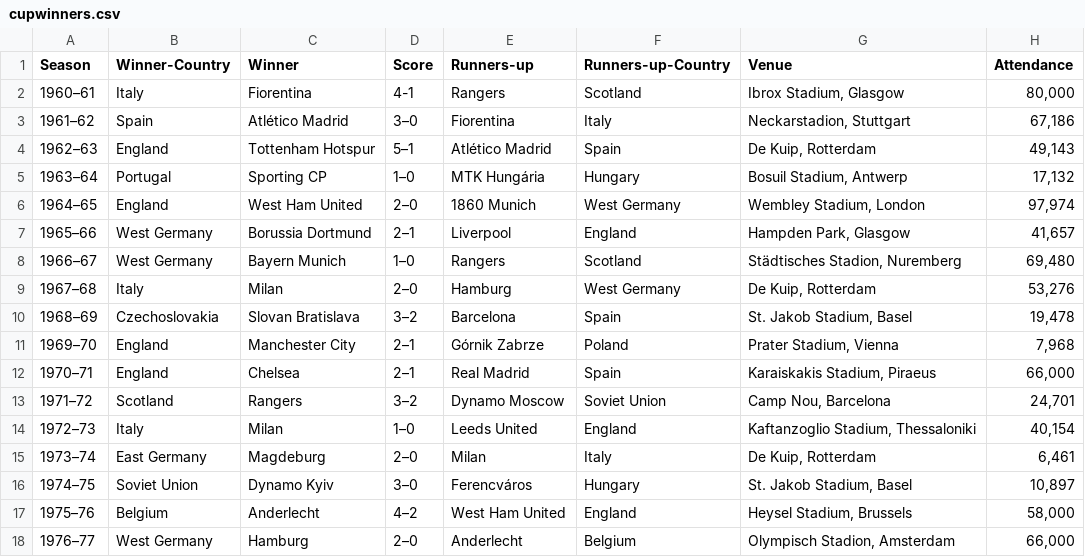
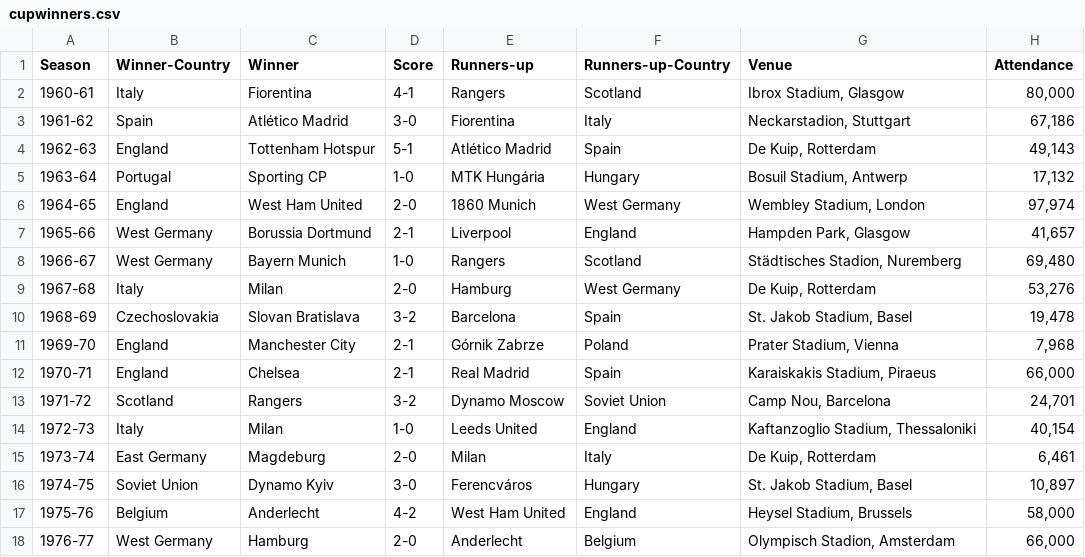
Before and after one commit to joejag/best_english_football_team_ever, a CSV file: cupwinners.csv, drawn as a sheet; only a part is shown; the diff covers the shown part only.

```diff
--- a/cupwinners.csv
+++ b/cupwinners.csv
@@ -1,18 +1,18 @@
 Season,Winner-Country,Winner,Score,Runners-up,Runners-up-Country,Venue,Attendance
-1960–61, Italy,Fiorentina,4-1,Rangers, Scotland," Ibrox Stadium, Glasgow","80,000"
-1961–62, Spain,Atlético Madrid,3–0,Fiorentina, Italy," Neckarstadion, Stuttgart","67,186"
-1962–63, England,Tottenham Hotspur,5–1,Atlético Madrid, Spain," De Kuip, Rotterdam","49,143"
-1963–64, Portugal,Sporting CP,1–0,MTK Hungária, Hungary," Bosuil Stadium, Antwerp","17,132"
-1964–65, England,West Ham United,2–0,1860 Munich, West Germany," Wembley Stadium, London","97,974"
-1965–66, West Germany,Borussia Dortmund,2–1,Liverpool, England," Hampden Park, Glasgow","41,657"
-1966–67, West Germany,Bayern Munich,1–0,Rangers, Scotland," Städtisches Stadion, Nuremberg","69,480"
-1967–68, Italy,Milan,2–0,Hamburg, West Germany," De Kuip, Rotterdam","53,276"
-1968–69, Czechoslovakia,Slovan Bratislava,3–2,Barcelona, Spain," St. Jakob Stadium, Basel","19,478"
-1969–70, England,Manchester City,2–1,Górnik Zabrze, Poland," Prater Stadium, Vienna","7,968"
-1970–71, England,Chelsea,2–1,Real Madrid, Spain," Karaiskakis Stadium, Piraeus","66,000"
-1971–72, Scotland,Rangers,3–2,Dynamo Moscow, Soviet Union," Camp Nou, Barcelona","24,701"
-1972–73, Italy,Milan,1–0,Leeds United, England," Kaftanzoglio Stadium, Thessaloniki","40,154"
-1973–74, East Germany,Magdeburg,2–0,Milan, Italy," De Kuip, Rotterdam","6,461"
-1974–75, Soviet Union,Dynamo Kyiv,3–0,Ferencváros, Hungary," St. Jakob Stadium, Basel","10,897"
-1975–76, Belgium,Anderlecht,4–2,West Ham United, England," Heysel Stadium, Brussels","58,000"
-1976–77, West Germany,Hamburg,2–0,Anderlecht, Belgium," Olympisch Stadion, Amsterdam","66,000"
+1960-61, Italy,Fiorentina,4-1,Rangers, Scotland," Ibrox Stadium, Glasgow","80,000"
+1961-62, Spain,Atlético Madrid,3-0,Fiorentina, Italy," Neckarstadion, Stuttgart","67,186"
+1962-63, England,Tottenham Hotspur,5-1,Atlético Madrid, Spain," De Kuip, Rotterdam","49,143"
+1963-64, Portugal,Sporting CP,1-0,MTK Hungária, Hungary," Bosuil Stadium, Antwerp","17,132"
+1964-65, England,West Ham United,2-0,1860 Munich, West Germany," Wembley Stadium, London","97,974"
+1965-66, West Germany,Borussia Dortmund,2-1,Liverpool, England," Hampden Park, Glasgow","41,657"
+1966-67, West Germany,Bayern Munich,1-0,Rangers, Scotland," Städtisches Stadion, Nuremberg","69,480"
+1967-68, Italy,Milan,2-0,Hamburg, West Germany," De Kuip, Rotterdam","53,276"
+1968-69, Czechoslovakia,Slovan Bratislava,3-2,Barcelona, Spain," St. Jakob Stadium, Basel","19,478"
+1969-70, England,Manchester City,2-1,Górnik Zabrze, Poland," Prater Stadium, Vienna","7,968"
+1970-71, England,Chelsea,2-1,Real Madrid, Spain," Karaiskakis Stadium, Piraeus","66,000"
+1971-72, Scotland,Rangers,3-2,Dynamo Moscow, Soviet Union," Camp Nou, Barcelona","24,701"
+1972-73, Italy,Milan,1-0,Leeds United, England," Kaftanzoglio Stadium, Thessaloniki","40,154"
+1973-74, East Germany,Magdeburg,2-0,Milan, Italy," De Kuip, Rotterdam","6,461"
+1974-75, Soviet Union,Dynamo Kyiv,3-0,Ferencváros, Hungary," St. Jakob Stadium, Basel","10,897"
+1975-76, Belgium,Anderlecht,4-2,West Ham United, England," Heysel Stadium, Brussels","58,000"
+1976-77, West Germany,Hamburg,2-0,Anderlecht, Belgium," Olympisch Stadion, Amsterdam","66,000"
```
Also changed, not shown: 44 edited cells elsewhere in this file, epl.csv, euros.csv, 6 other files.
